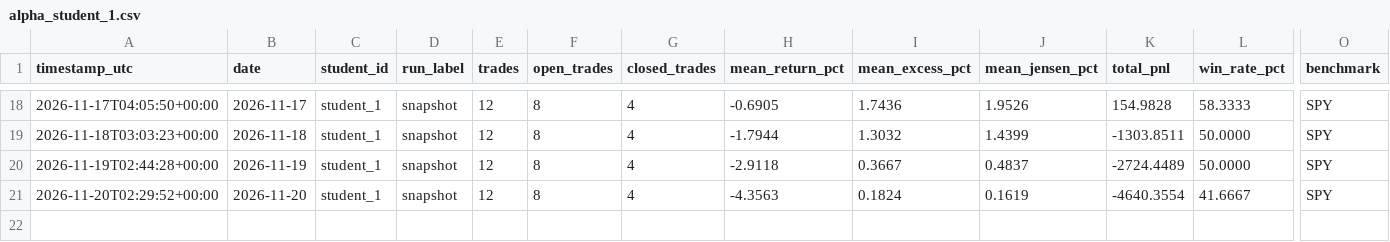
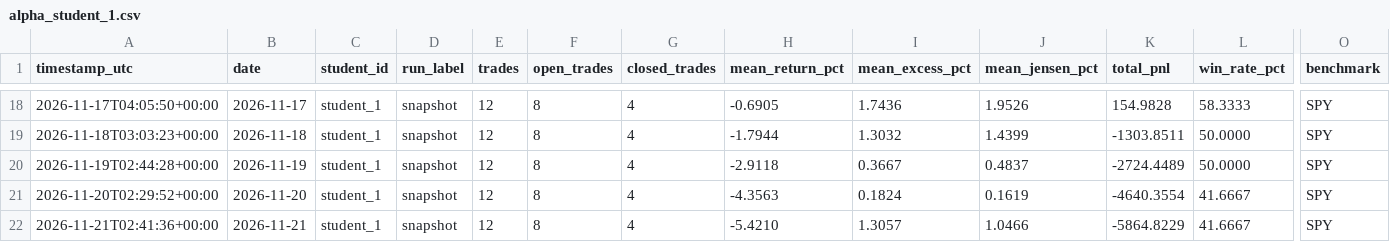
Before and after one commit to Anonymous-2924/ai-trading-system, a CSV file: trading-logs/alpha_student_1.csv, drawn as a sheet; only a part is shown, gaps mark what is left out; rows hold the shown columns only; the diff names each change by its address in the sheet, - before the commit and + after, or states it on an @@ line.

```diff
--- a/trading-logs/alpha_student_1.csv
+++ b/trading-logs/alpha_student_1.csv
+row 22: 2026-11-21T02:41:36+00:00 | 2026-11-21 | student_1 | snapshot | 12 | 8 | 4 | -5.4210 | 1.3057 | 1.0466 | -5864.8229 | 41.6667 | SPY
```
Also changed, not shown: trading-logs/alpha_student_2.csv, trading-logs/alpha_student_3.csv, 10 other files.
